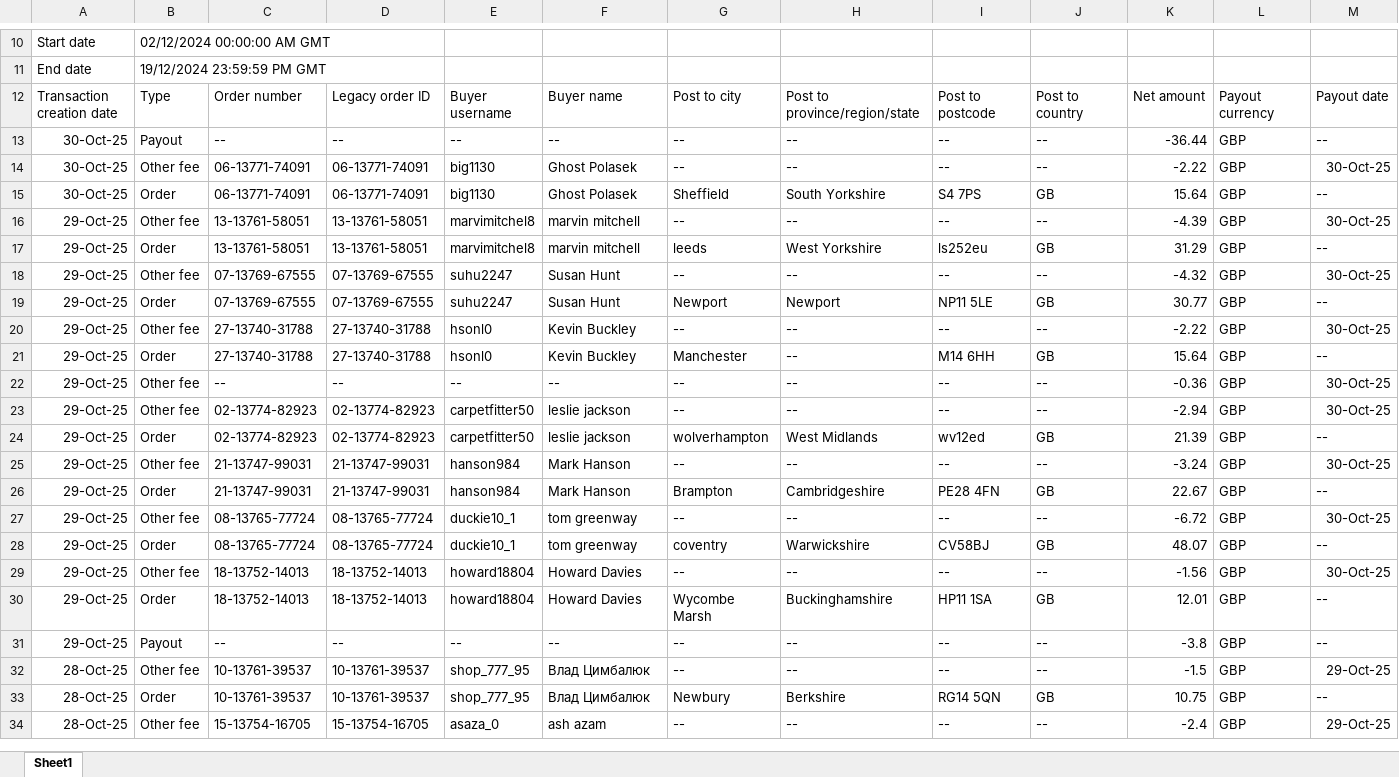
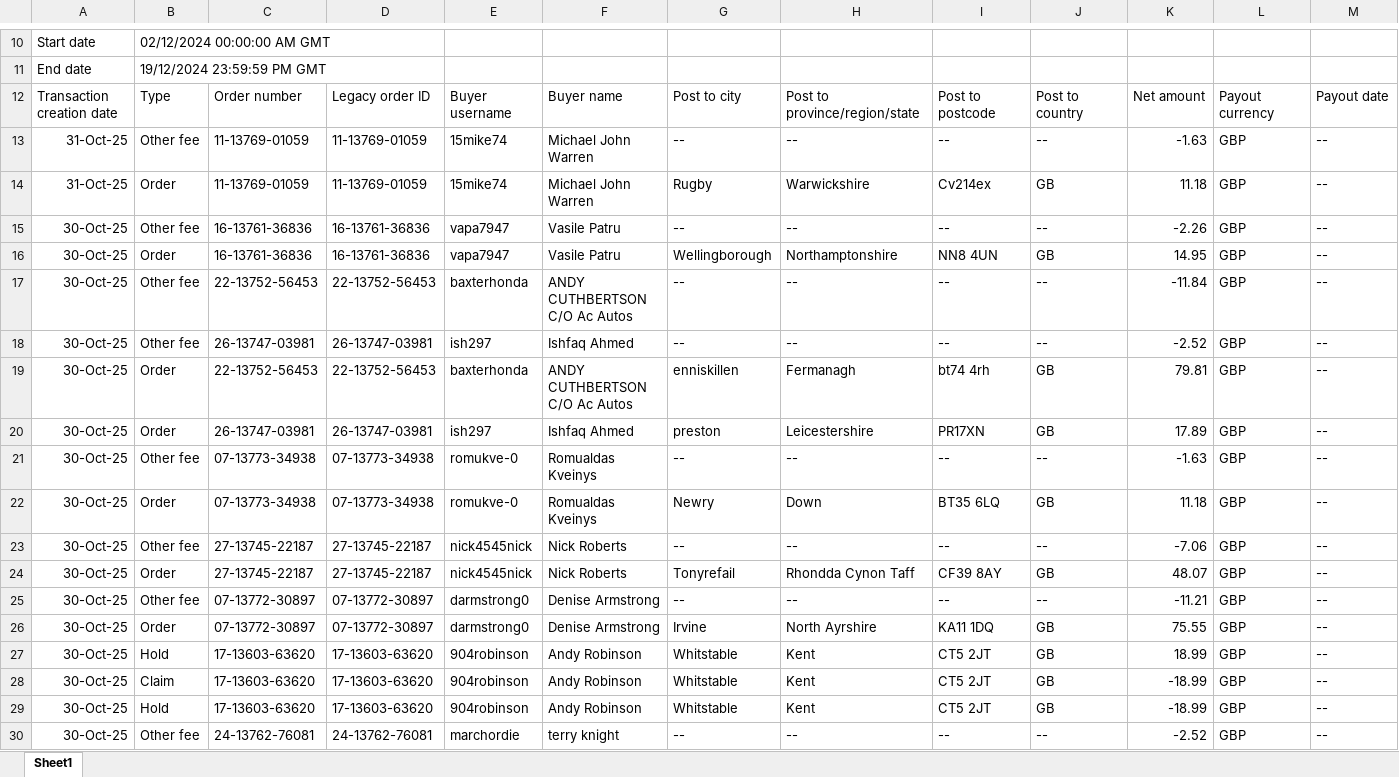
Before and after one commit to NIBH014B/BuckchiDailyReport, an Excel workbook: Raw Sales Data/Vandey.xlsx, sheet Sheet1, drawn as a sheet; only a part is shown, gaps mark what is left out; the shorter side is filled out with more unchanged rows; values as stored, in another font and other column widths than the file's, no borders; rows hold the shown columns only; the diff covers the shown part only; the diff names each change by its address in the sheet, - before the commit and + after, or states it on an @@ line.

```diff
--- a/Raw Sales Data/Vandey.xlsx (sheet Sheet1)
+++ b/Raw Sales Data/Vandey.xlsx (sheet Sheet1)
+row 13: 31-Oct-25 | Other fee | 11-13769-01059 | 11-13769-01059 | 15mike74 | Michael John Warren | -- | -- | -- | -- | -1.63 | GBP | --
+row 14: 31-Oct-25 | Order | 11-13769-01059 | 11-13769-01059 | 15mike74 | Michael John Warren | Rugby | Warwickshire | Cv214ex | GB | 11.18 | GBP | --
+row 15: 30-Oct-25 | Other fee | 16-13761-36836 | 16-13761-36836 | vapa7947 | Vasile Patru | -- | -- | -- | -- | -2.26 | GBP | --
+row 16: 30-Oct-25 | Order | 16-13761-36836 | 16-13761-36836 | vapa7947 | Vasile Patru | Wellingborough | Northamptonshire | NN8 4UN | GB | 14.95 | GBP | --
+row 17: 30-Oct-25 | Other fee | 22-13752-56453 | 22-13752-56453 | baxterhonda | ANDY CUTHBERTSON C/O Ac Autos | -- | -- | -- | -- | -11.84 | GBP | --
+row 18: 30-Oct-25 | Other fee | 26-13747-03981 | 26-13747-03981 | ish297 | Ishfaq Ahmed | -- | -- | -- | -- | -2.52 | GBP | --
+row 19: 30-Oct-25 | Order | 22-13752-56453 | 22-13752-56453 | baxterhonda | ANDY CUTHBERTSON C/O Ac Autos | enniskillen | Fermanagh | bt74 4rh | GB | 79.81 | GBP | --
+row 20: 30-Oct-25 | Order | 26-13747-03981 | 26-13747-03981 | ish297 | Ishfaq Ahmed | preston | Leicestershire | PR17XN | GB | 17.89 | GBP | --
+row 21: 30-Oct-25 | Other fee | 07-13773-34938 | 07-13773-34938 | romukve-0 | Romualdas Kveinys | -- | -- | -- | -- | -1.63 | GBP | --
+row 22: 30-Oct-25 | Order | 07-13773-34938 | 07-13773-34938 | romukve-0 | Romualdas Kveinys | Newry | Down | BT35 6LQ | GB | 11.18 | GBP | --
+row 23: 30-Oct-25 | Other fee | 27-13745-22187 | 27-13745-22187 | nick4545nick | Nick Roberts | -- | -- | -- | -- | -7.06 | GBP | --
+row 24: 30-Oct-25 | Order | 27-13745-22187 | 27-13745-22187 | nick4545nick | Nick Roberts | Tonyrefail | Rhondda Cynon Taff | CF39 8AY | GB | 48.07 | GBP | --
+row 25: 30-Oct-25 | Other fee | 07-13772-30897 | 07-13772-30897 | darmstrong0 | Denise Armstrong | -- | -- | -- | -- | -11.21 | GBP | --
+row 26: 30-Oct-25 | Order | 07-13772-30897 | 07-13772-30897 | darmstrong0 | Denise Armstrong | Irvine | North Ayrshire | KA11 1DQ | GB | 75.55 | GBP | --
+row 27: 30-Oct-25 | Hold | 17-13603-63620 | 17-13603-63620 | 904robinson | Andy Robinson | Whitstable | Kent | CT5 2JT | GB | 18.99 | GBP | --
+row 28: 30-Oct-25 | Claim | 17-13603-63620 | 17-13603-63620 | 904robinson | Andy Robinson | Whitstable | Kent | CT5 2JT | GB | -18.99 | GBP | --
+row 29: 30-Oct-25 | Hold | 17-13603-63620 | 17-13603-63620 | 904robinson | Andy Robinson | Whitstable | Kent | CT5 2JT | GB | -18.99 | GBP | --
+row 30: 30-Oct-25 | Other fee | 24-13762-76081 | 24-13762-76081 | marchordie | terry knight | -- | -- | -- | -- | -2.52 | GBP | --
```
Also changed, not shown: 3 added rows and 14 edited cells elsewhere in this sheet, Raw Sales Data/Buckchi.xlsx.
